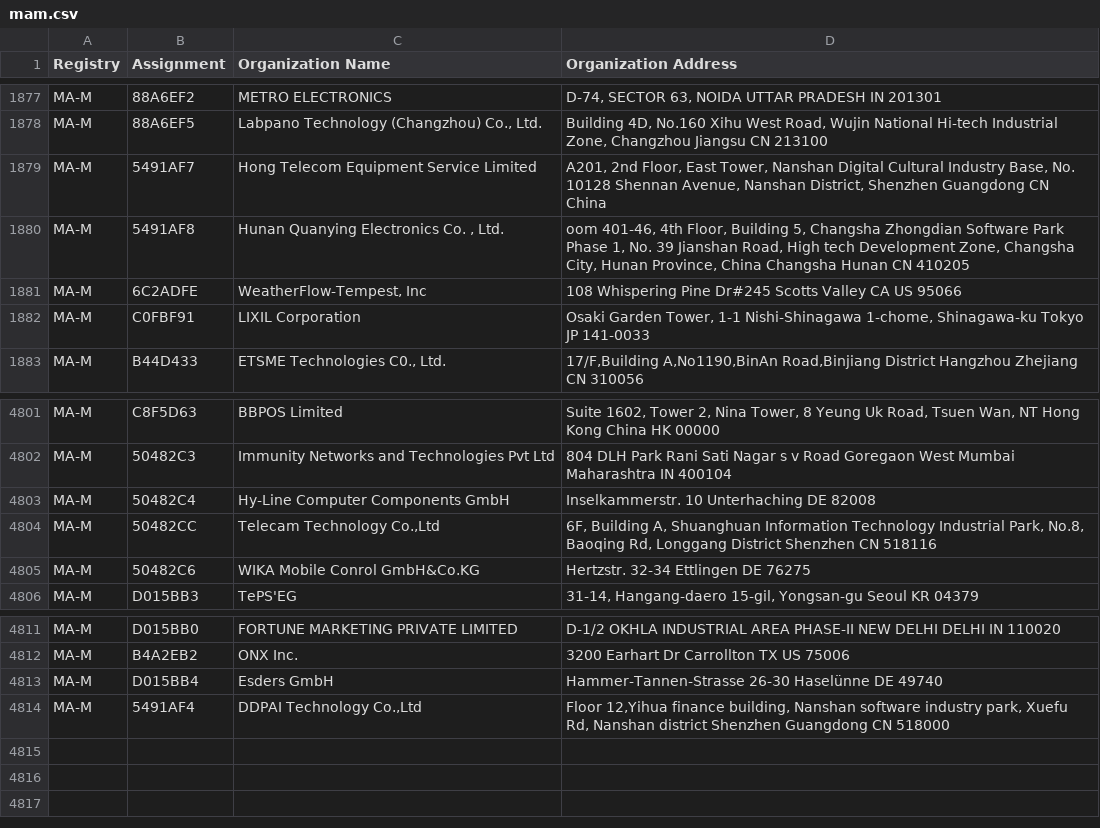
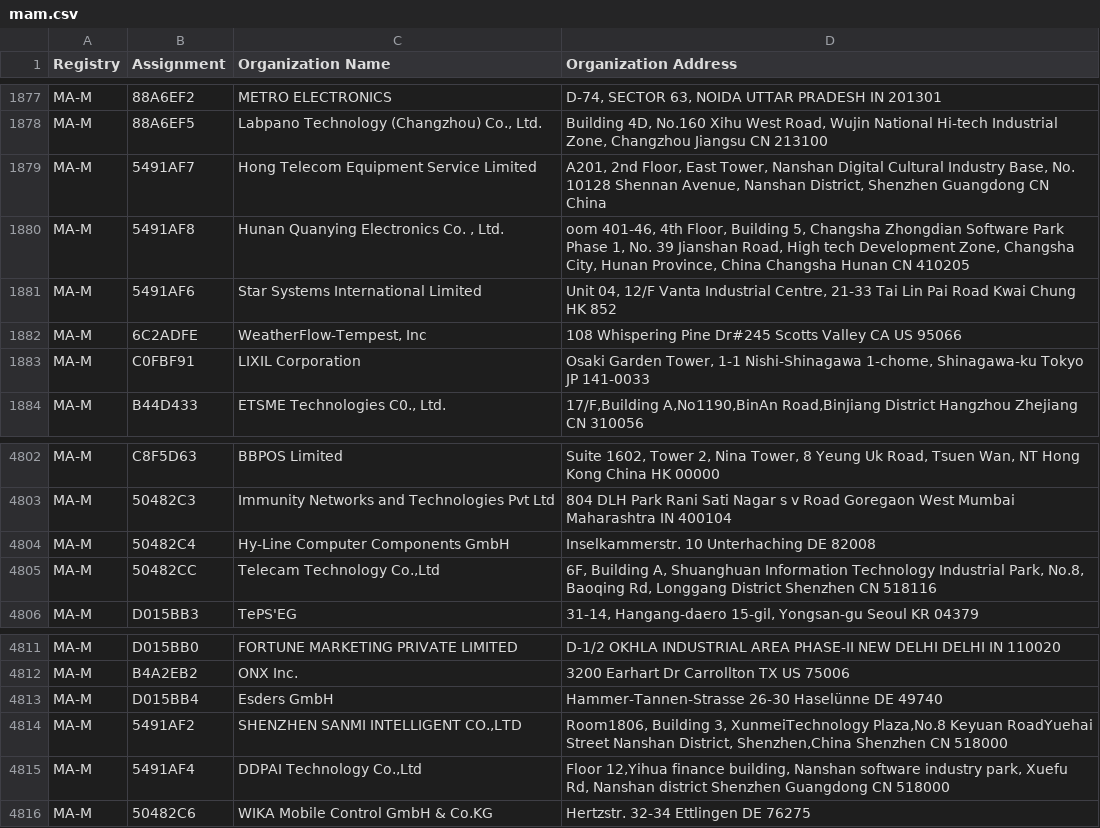
Before and after one commit to hdm/mac-ages, a CSV file: data/ieee/mam.csv, drawn as a sheet; only a part is shown, gaps mark what is left out; removed rows and columns are numbered as before the commit, all else as after; the diff names each change by its address in the sheet, - before the commit and + after, or states it on an @@ line.

```diff
--- a/data/ieee/mam.csv
+++ b/data/ieee/mam.csv
+row 1881: MA-M | 5491AF6 | Star Systems International Limited | Unit 04, 12/F Vanta Industrial Centre, 21-33 Tai Lin Pai Road Kwai Chung HK 852
-row 4805: MA-M | 50482C6 | WIKA Mobile Conrol GmbH&Co.KG | Hertzstr. 32-34 Ettlingen DE 76275
+row 4814: MA-M | 5491AF2 | SHENZHEN SANMI INTELLIGENT CO.,LTD | Room1806, Building 3, XunmeiTechnology Plaza,No.8 Keyuan RoadYuehai Street Nanshan District, Shenzhen,China Shenzhen CN 518000
+row 4816: MA-M | 50482C6 | WIKA Mobile Control GmbH & Co.KG | Hertzstr. 32-34 Ettlingen DE 76275
```
Also changed, not shown: data/ieee/oui36.csv, 2 other files.
